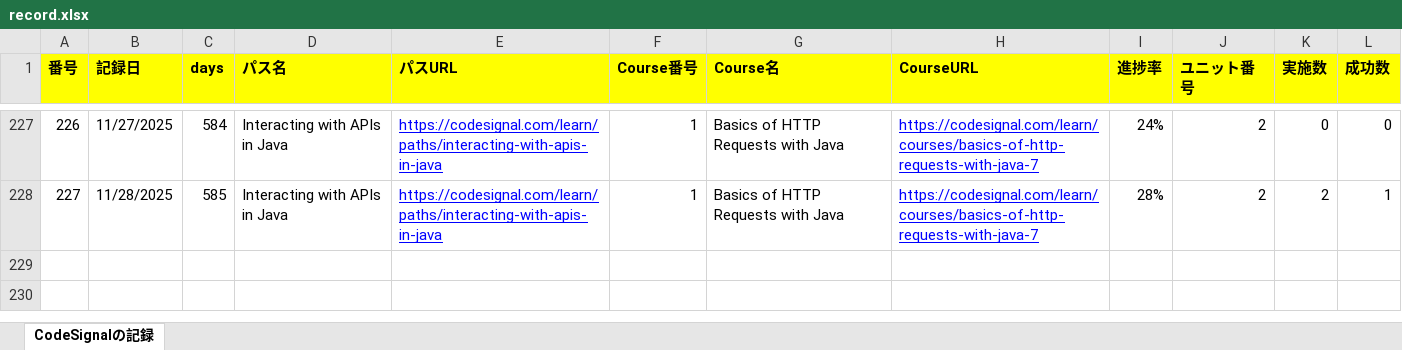
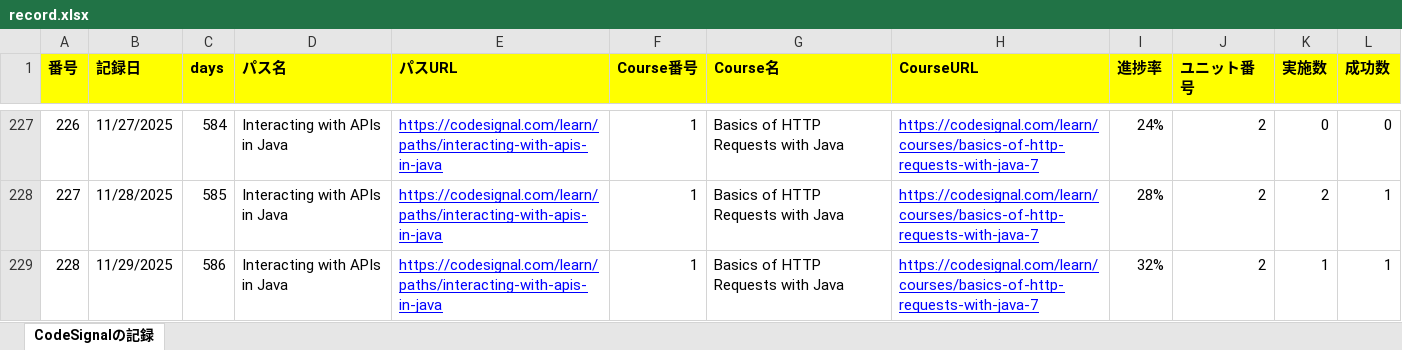
Before and after one commit to KenichiroArai/Blog, an Excel workbook: docs/CodeSignal/record.xlsx, sheet CodeSignalの記録, drawn as a sheet; only a part is shown, gaps mark what is left out; values as stored, in another font and other column widths than the file's, no borders; the diff names each change by its address in the sheet, - before the commit and + after, or states it on an @@ line.

```diff
--- a/docs/CodeSignal/record.xlsx (sheet CodeSignalの記録)
+++ b/docs/CodeSignal/record.xlsx (sheet CodeSignalの記録)
+row 229: 228 | 11/29/2025 | 586 | Interacting with APIs in Java | https://codesignal.com/learn/paths/interacting-with-apis-in-java | 1 | Basics of HTTP Requests with Java | https://codesignal.com/learn/courses/basics-of-http-requests-with-java-7 | 32% | 2 | 1 | 1
```
Also changed, not shown: docs/Cursor/record.xlsx, 2 other files.
